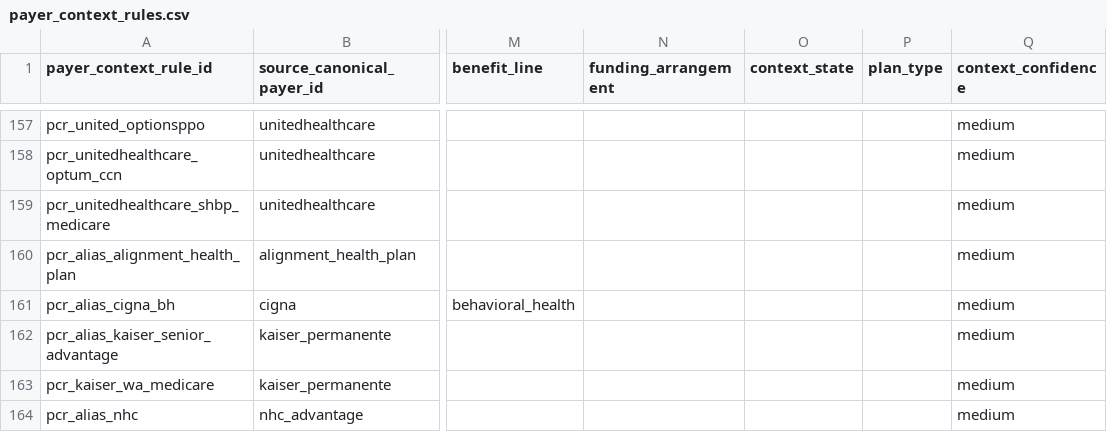
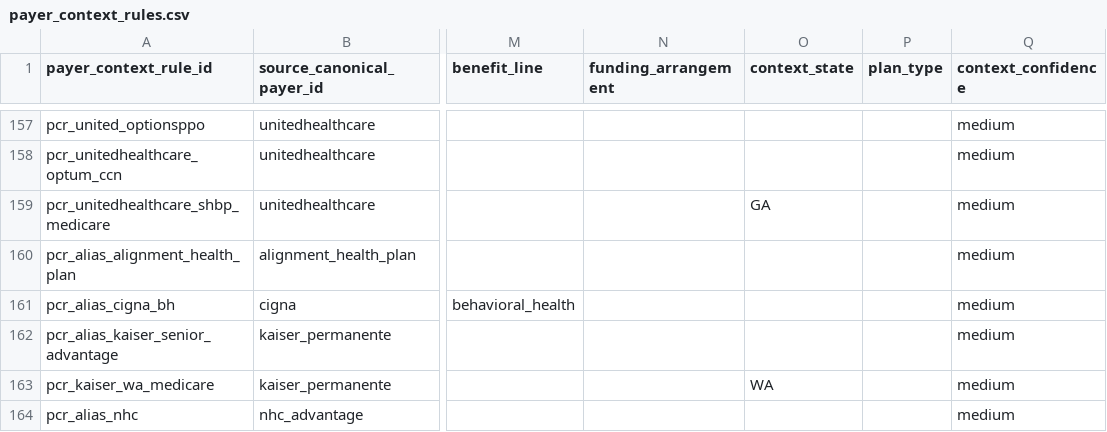
Before and after one commit to jakegussler/hospital-price-transparency-analytics, a CSV file: transform/seeds/payer_context_rules.csv, drawn as a sheet; only a part is shown, gaps mark what is left out; the diff covers the shown part only; the diff names each change by its address in the sheet, - before the commit and + after, or states it on an @@ line.

Commit message:
feat (plan-normalization): update state context

```diff
--- a/transform/seeds/payer_context_rules.csv
+++ b/transform/seeds/payer_context_rules.csv
-O159 (context_state): (empty)
+O159 (context_state): GA
-O163 (context_state): (empty)
+O163 (context_state): WA
```
Also changed, not shown: 53 edited cells elsewhere in this file, 1 other file.
